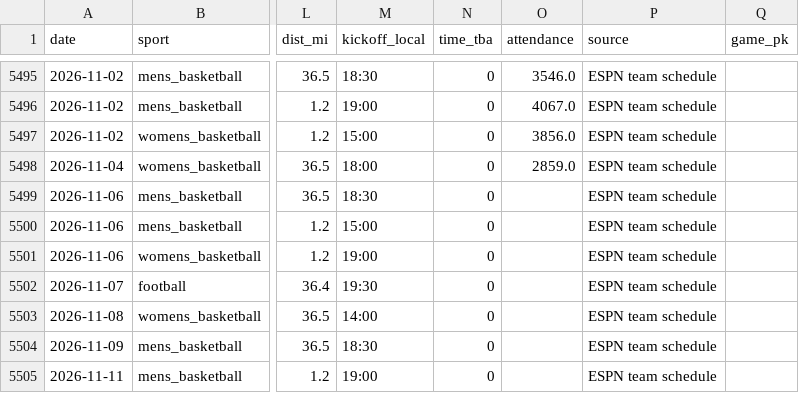
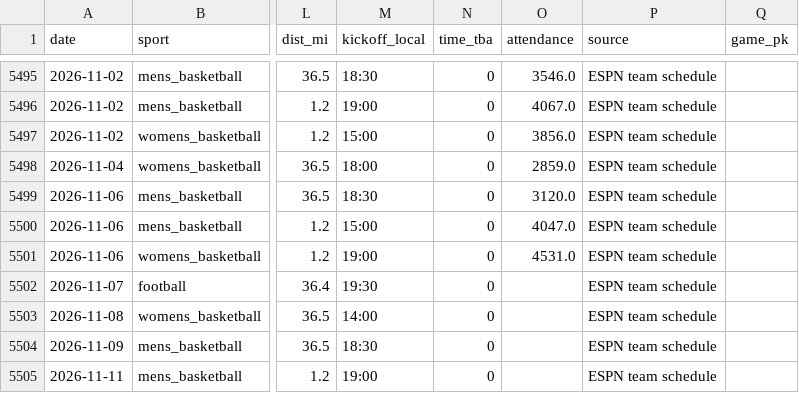
Before and after one commit to Churchy156/eugene-sky, a CSV file: data/sports_games_100mi.csv, drawn as a sheet; only a part is shown, gaps mark what is left out; the diff names each change by its address in the sheet, - before the commit and + after, or states it on an @@ line.

```diff
--- a/data/sports_games_100mi.csv
+++ b/data/sports_games_100mi.csv
-O5499 (attendance): (empty)
+O5499 (attendance): 3120.0
-O5500 (attendance): (empty)
+O5500 (attendance): 4047.0
-O5501 (attendance): (empty)
+O5501 (attendance): 4531.0
```
Also changed, not shown: data/sports_odds_games.csv, 12 other files.
